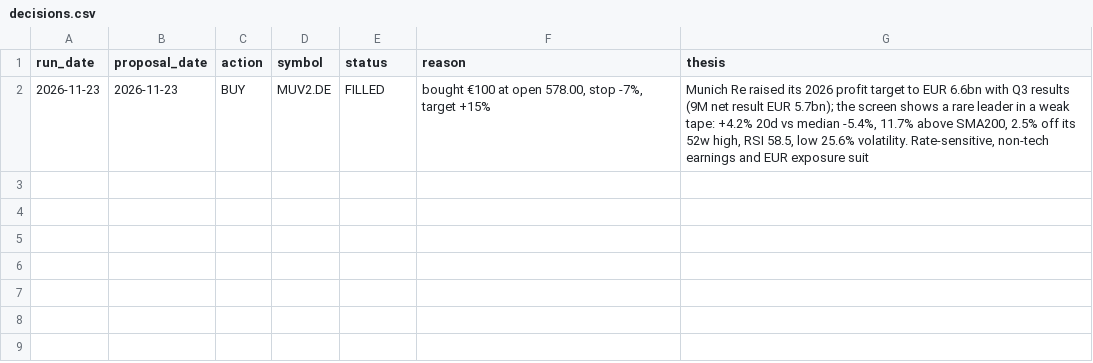
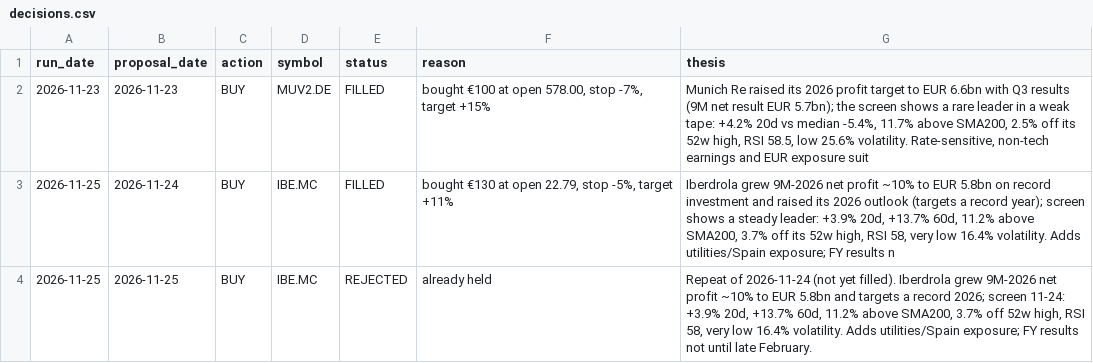
Before and after one commit to jpanopoylos-del/AI-Investor, a CSV file: data/decisions.csv, drawn as a sheet; the diff names each change by its address in the sheet, - before the commit and + after, or states it on an @@ line.

```diff
--- a/data/decisions.csv
+++ b/data/decisions.csv
+row 3: 2026-11-25 | 2026-11-24 | BUY | IBE.MC | FILLED | bought €130 at open 22.79, stop -5%, target +11% | Iberdrola grew 9M-2026 net profit ~10% to EUR 5.8bn on record investment and raised its 2026 outlook (targets a record year); screen shows a steady leader: +3.9% 20d, +13.7% 60d, 11.2% above SMA200, 3.7% off its 52w high, RSI 58, very low 16.4% volatility. Adds utilities/Spain exposure; FY results n
+row 4: 2026-11-25 | 2026-11-25 | BUY | IBE.MC | REJECTED | already held | Repeat of 2026-11-24 (not yet filled). Iberdrola grew 9M-2026 net profit ~10% to EUR 5.8bn and targets a record 2026; screen 11-24: +3.9% 20d, +13.7% 60d, 11.2% above SMA200, 3.7% off 52w high, RSI 58, very low 16.4% volatility. Adds utilities/Spain exposure; FY results not until late February.
```
Also changed, not shown: 10 other files.
